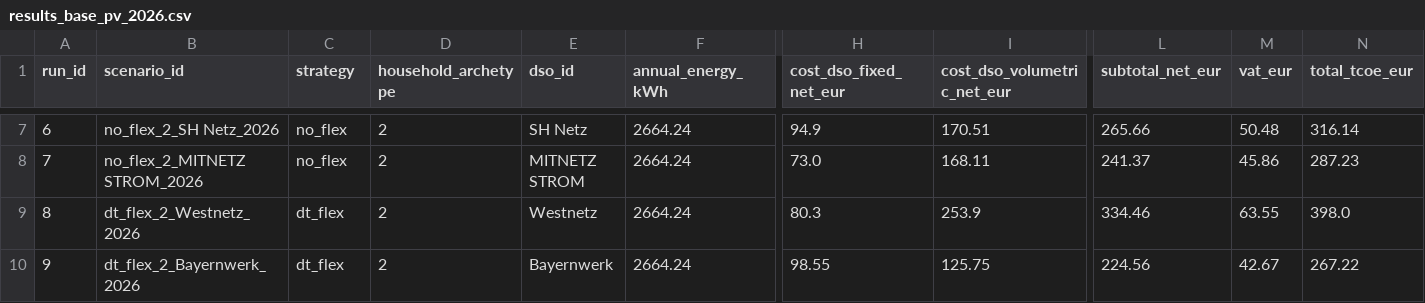
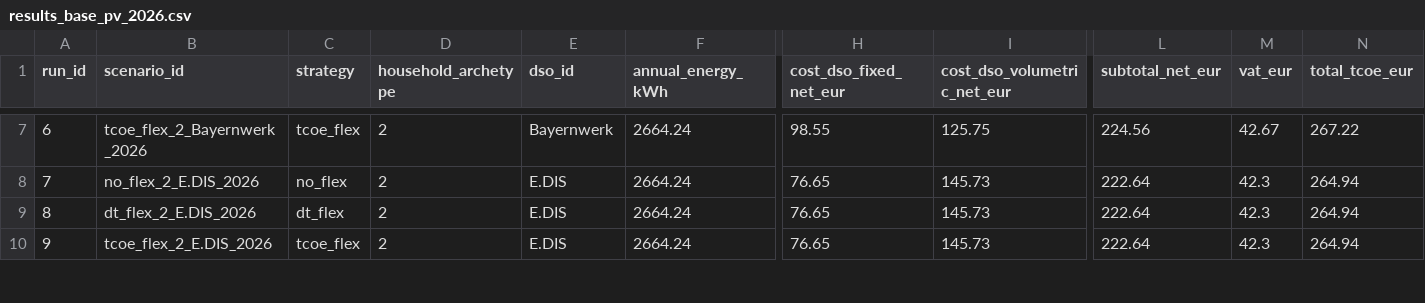
Before and after one commit to jar2424/Julius-Rucha-Master-Thesis, a CSV file: outputs/results_base_pv_2026.csv, drawn as a sheet; only a part is shown, gaps mark what is left out; the diff covers the shown part only; the diff names each change by its address in the sheet, - before the commit and + after, or states it on an @@ line.

```diff
--- a/outputs/results_base_pv_2026.csv
+++ b/outputs/results_base_pv_2026.csv
-B7 (scenario_id): no_flex_2_SH Netz_2026
+B7 (scenario_id): tcoe_flex_2_Bayernwerk_2026
-C7 (strategy): no_flex
+C7 (strategy): tcoe_flex
-E7 (dso_id): SH Netz
+E7 (dso_id): Bayernwerk
-H7 (cost_dso_fixed_net_eur): 94.9
+H7 (cost_dso_fixed_net_eur): 98.55
-I7 (cost_dso_volumetric_net_eur): 170.51
+I7 (cost_dso_volumetric_net_eur): 125.75
-L7 (subtotal_net_eur): 265.66
+L7 (subtotal_net_eur): 224.56
-M7 (vat_eur): 50.48
+M7 (vat_eur): 42.67
-N7 (total_tcoe_eur): 316.14
+N7 (total_tcoe_eur): 267.22
-B8 (scenario_id): no_flex_2_MITNETZ STROM_2026
+B8 (scenario_id): no_flex_2_E.DIS_2026
-E8 (dso_id): MITNETZ STROM
+E8 (dso_id): E.DIS
-H8 (cost_dso_fixed_net_eur): 73.0
+H8 (cost_dso_fixed_net_eur): 76.65
-I8 (cost_dso_volumetric_net_eur): 168.11
+I8 (cost_dso_volumetric_net_eur): 145.73
-L8 (subtotal_net_eur): 241.37
+L8 (subtotal_net_eur): 222.64
-M8 (vat_eur): 45.86
+M8 (vat_eur): 42.3
-N8 (total_tcoe_eur): 287.23
+N8 (total_tcoe_eur): 264.94
-B9 (scenario_id): dt_flex_2_Westnetz_2026
+B9 (scenario_id): dt_flex_2_E.DIS_2026
-E9 (dso_id): Westnetz
+E9 (dso_id): E.DIS
-H9 (cost_dso_fixed_net_eur): 80.3
+H9 (cost_dso_fixed_net_eur): 76.65
-I9 (cost_dso_volumetric_net_eur): 253.9
+I9 (cost_dso_volumetric_net_eur): 145.73
-L9 (subtotal_net_eur): 334.46
+L9 (subtotal_net_eur): 222.64
-M9 (vat_eur): 63.55
+M9 (vat_eur): 42.3
-N9 (total_tcoe_eur): 398.0
+N9 (total_tcoe_eur): 264.94
-B10 (scenario_id): dt_flex_2_Bayernwerk_2026
+B10 (scenario_id): tcoe_flex_2_E.DIS_2026
-C10 (strategy): dt_flex
+C10 (strategy): tcoe_flex
-E10 (dso_id): Bayernwerk
+E10 (dso_id): E.DIS
-H10 (cost_dso_fixed_net_eur): 98.55
+H10 (cost_dso_fixed_net_eur): 76.65
-I10 (cost_dso_volumetric_net_eur): 125.75
+I10 (cost_dso_volumetric_net_eur): 145.73
-L10 (subtotal_net_eur): 224.56
+L10 (subtotal_net_eur): 222.64
-M10 (vat_eur): 42.67
+M10 (vat_eur): 42.3
-N10 (total_tcoe_eur): 267.22
+N10 (total_tcoe_eur): 264.94
```
Also changed, not shown: 108 edited cells elsewhere in this file, notebooks/03_analysis/fsqca_calibration_anchors_germany_2026.csv, notebooks/03_analysis/fsqca_conditions_germany_2026.csv, 24 other files.
